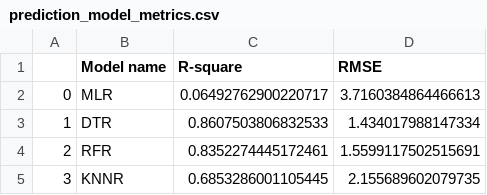
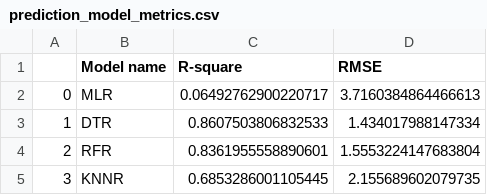
Before and after one commit to AnalyticsSolution/IncidentPredictionTraining, a CSV file: Output/prediction_model_metrics.csv, drawn as a sheet.

```diff
--- a/Output/prediction_model_metrics.csv
+++ b/Output/prediction_model_metrics.csv
@@ -3,3 +3,3 @@
 1,DTR,0.8607503806832533,1.434017988147334
-2,RFR,0.8352274445172461,1.5599117502515691
+2,RFR,0.8361955558890601,1.5553224147683804
 3,KNNR,0.6853286001105445,2.155689602079735
```
Also changed, not shown: Output/prediction_output.csv, 2 other files.
